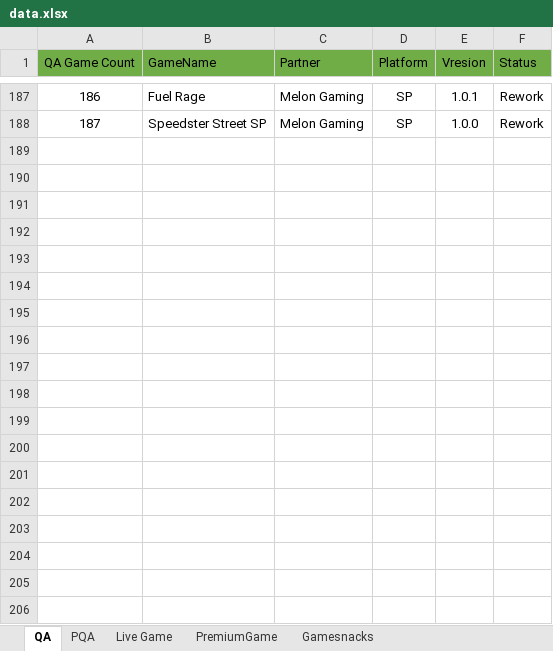
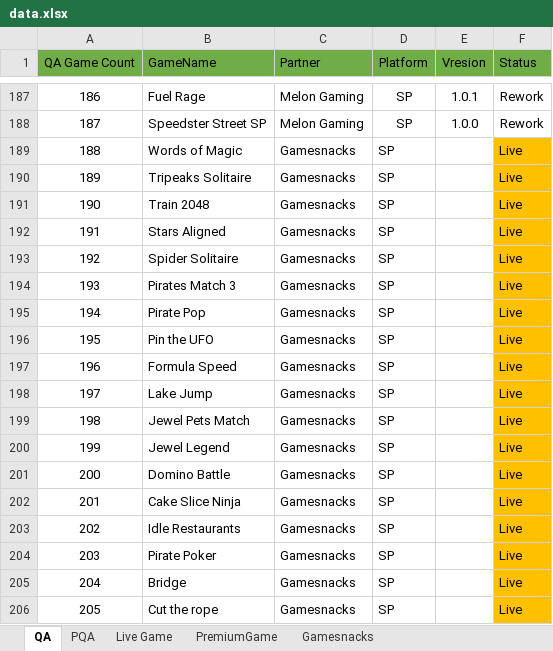
Before and after one commit to Vikrama0103IT/Datavisualisation, an Excel workbook: data/data.xlsx, sheet QA, drawn as a sheet; only a part is shown, gaps mark what is left out; values as stored, in another font and other column widths than the file's, no borders; conditional formats not drawn; the diff names each change by its address in the sheet, - before the commit and + after, or states it on an @@ line.

Commit message:
added sheet

```diff
--- a/data/data.xlsx (sheet QA)
+++ b/data/data.xlsx (sheet QA)
+row 189: 188 | Words of Magic | Gamesnacks | SP |  | Live
+row 190: 189 | Tripeaks Solitaire | Gamesnacks | SP |  | Live
+row 191: 190 | Train 2048 | Gamesnacks | SP |  | Live
+row 192: 191 | Stars Aligned | Gamesnacks | SP |  | Live
+row 193: 192 | Spider Solitaire | Gamesnacks | SP |  | Live
+row 194: 193 | Pirates Match 3 | Gamesnacks | SP |  | Live
+row 195: 194 | Pirate Pop | Gamesnacks | SP |  | Live
+row 196: 195 | Pin the UFO | Gamesnacks | SP |  | Live
+row 197: 196 | Formula Speed | Gamesnacks | SP |  | Live
+row 198: 197 | Lake Jump | Gamesnacks | SP |  | Live
+row 199: 198 | Jewel Pets Match | Gamesnacks | SP |  | Live
+row 200: 199 | Jewel Legend | Gamesnacks | SP |  | Live
+row 201: 200 | Domino Battle | Gamesnacks | SP |  | Live
+row 202: 201 | Cake Slice Ninja | Gamesnacks | SP |  | Live
+row 203: 202 | Idle Restaurants | Gamesnacks | SP |  | Live
+row 204: 203 | Pirate Poker | Gamesnacks | SP |  | Live
+row 205: 204 | Bridge | Gamesnacks | SP |  | Live
+row 206: 205 | Cut the rope | Gamesnacks | SP |  | Live
```
Also changed, not shown: sheet Gamesnacks, 4 other files.
